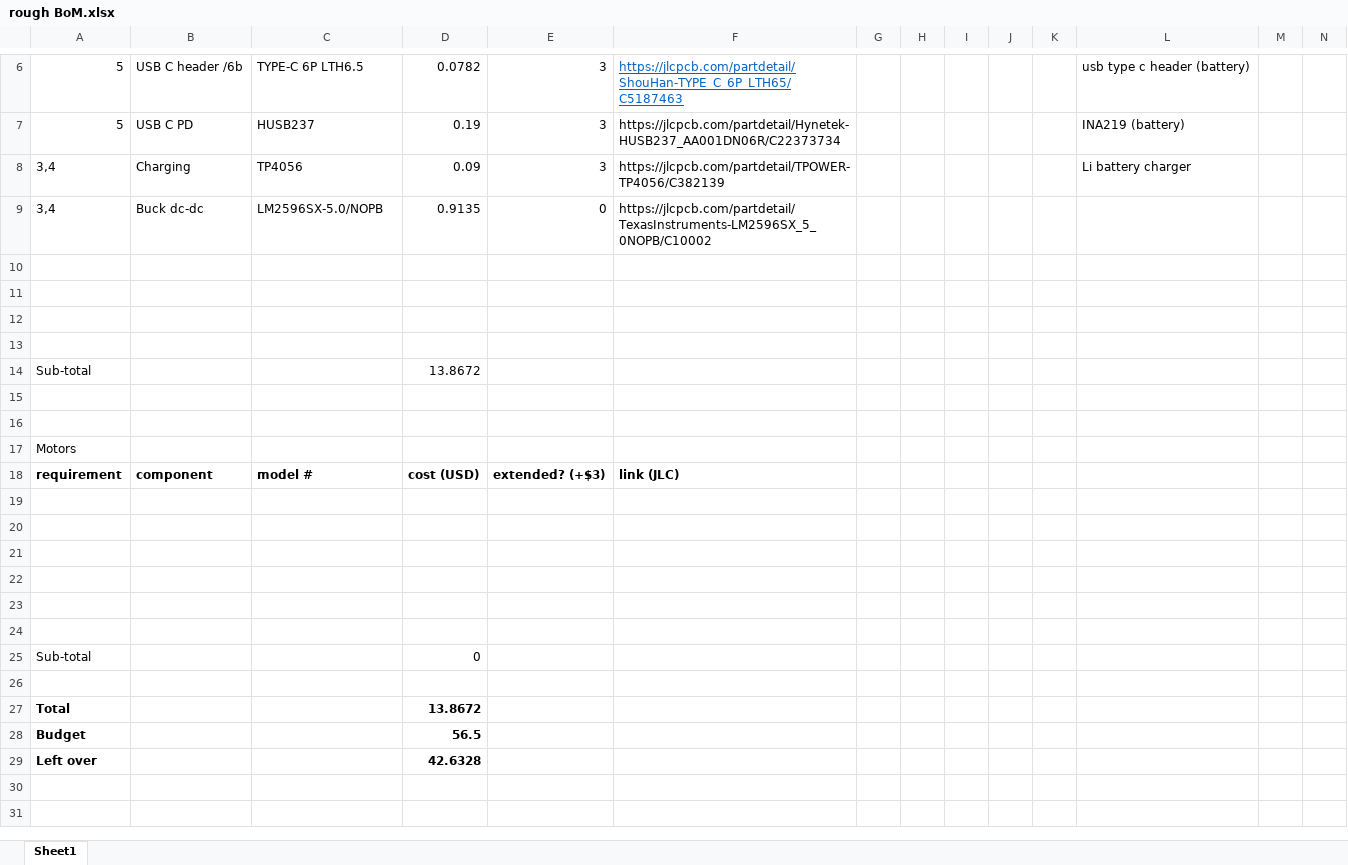
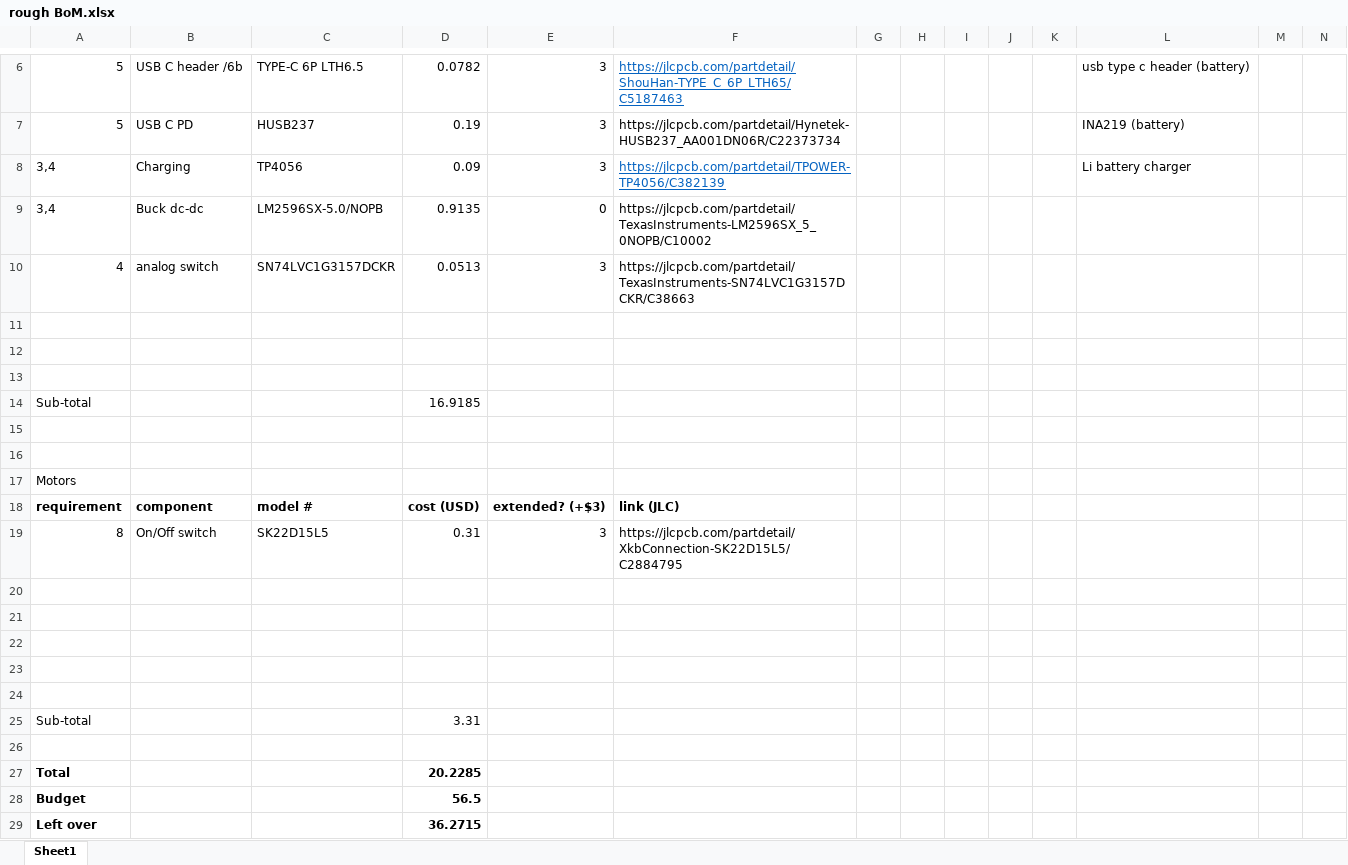
Before and after one commit to KholoZondi/EEE3088_2025_Project, an Excel workbook: rough BoM.xlsx, sheet Sheet1, drawn as a sheet; only a part is shown, gaps mark what is left out; values as stored, in another font and other column widths than the file's, no borders; removed rows and columns are numbered as before the commit, all else as after; rows hold the shown columns only; the diff names each change by its address in the sheet, - before the commit and + after, or states it on an @@ line.

```diff
--- a/rough BoM.xlsx (sheet Sheet1)
+++ b/rough BoM.xlsx (sheet Sheet1)
@@ F8 underline: off → on, text colour: black → #0563C1 @@
+row 10: 4 | analog switch | SN74LVC1G3157DCKR | 0.0513 | 3 | https://jlcpcb.com/partdetail/TexasInstruments-SN74LVC1G3157DCKR/C38663
-row 13: (empty)
-D14: 13.8672
+D14: 16.9185
+row 19: 8 | On/Off switch | SK22D15L5 | 0.31 | 3 | https://jlcpcb.com/partdetail/XkbConnection-SK22D15L5/C2884795
+row 25: Sub-total |  |  | 3.31
-row 25: Sub-total |  |  | 0
-row 26: (empty)
-D27: 13.8672
+D27: 20.2285
-D29: 42.6328
+D29: 36.2715
```
Also changed, not shown: 38 other files.
